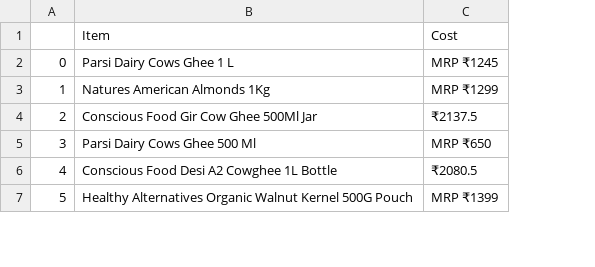
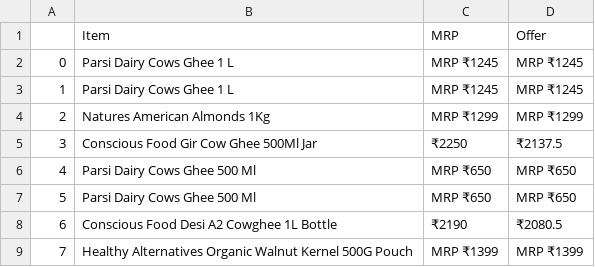
Before and after one commit to M-Tech-Projects/data-science-assignment, a CSV file: data/raw/grocery.csv, drawn as a sheet; only a part is shown; addresses are those after the commit; the diff names each change by its address in the sheet, - before the commit and + after, or states it on an @@ line.

```diff
--- a/data/raw/grocery.csv
+++ b/data/raw/grocery.csv
+column C (MRP), rows 3-5: MRP ₹1245 | MRP ₹1299 | ₹2250; rows 7-9: MRP ₹650 | ₹2190 | MRP ₹1399
-D1: Cost
+D1: Offer
+row 2: 0 | Parsi Dairy Cows Ghee 1 L | MRP ₹1245 | MRP ₹1245
@@ column A renumbered from row 3 down @@
+row 6: 4 | Parsi Dairy Cows Ghee 500 Ml | MRP ₹650 | MRP ₹650
```
Also changed, not shown: data/raw/bakery_and_dairy.csv, data/raw/bakingingredients_and_tools.csv, 14 other files.
